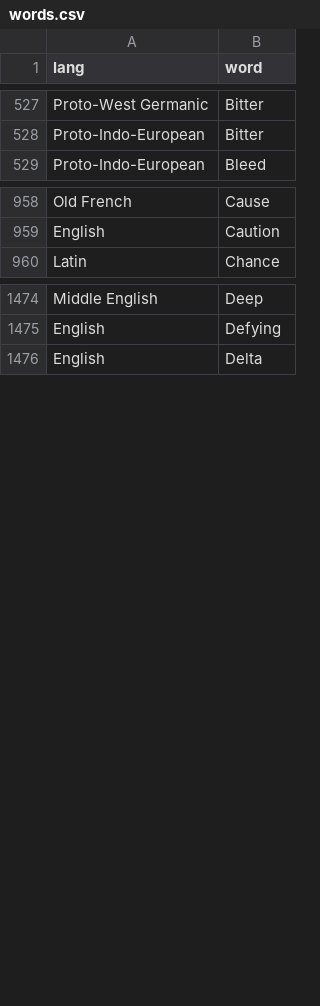
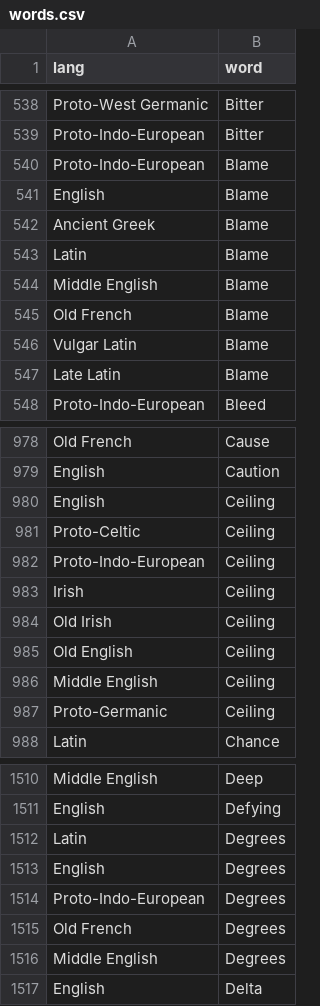
Before and after one commit to charcoalcharts-open/funbot, a CSV file: data/words.csv, drawn as a sheet; only a part is shown, gaps mark what is left out; the diff covers the shown part only.

Commit message:
7043 rows

```diff
--- a/data/words.csv
+++ b/data/words.csv
@@ -528,2 +539,10 @@ Proto-West Germanic,Bitter
 Proto-Indo-European,Bitter
+Proto-Indo-European,Blame
+English,Blame
+Ancient Greek,Blame
+Latin,Blame
+Middle English,Blame
+Old French,Blame
+Vulgar Latin,Blame
+Late Latin,Blame
 Proto-Indo-European,Bleed
@@ -959,2 +979,10 @@ Old French,Cause
 English,Caution
+English,Ceiling
+Proto-Celtic,Ceiling
+Proto-Indo-European,Ceiling
+Irish,Ceiling
+Old Irish,Ceiling
+Old English,Ceiling
+Middle English,Ceiling
+Proto-Germanic,Ceiling
 Latin,Chance
@@ -1475,2 +1511,7 @@ Middle English,Deep
 English,Defying
+Latin,Degrees
+English,Degrees
+Proto-Indo-European,Degrees
+Old French,Degrees
+Middle English,Degrees
 English,Delta
```
Also changed, not shown: 59 added rows elsewhere in this file.
